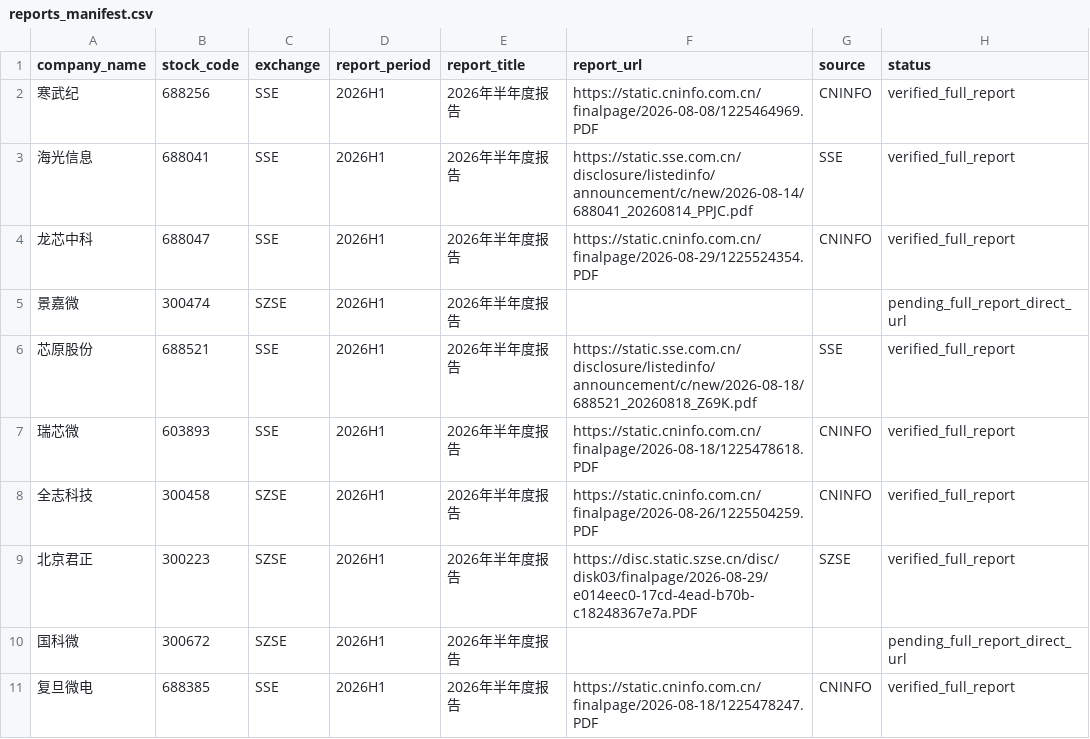
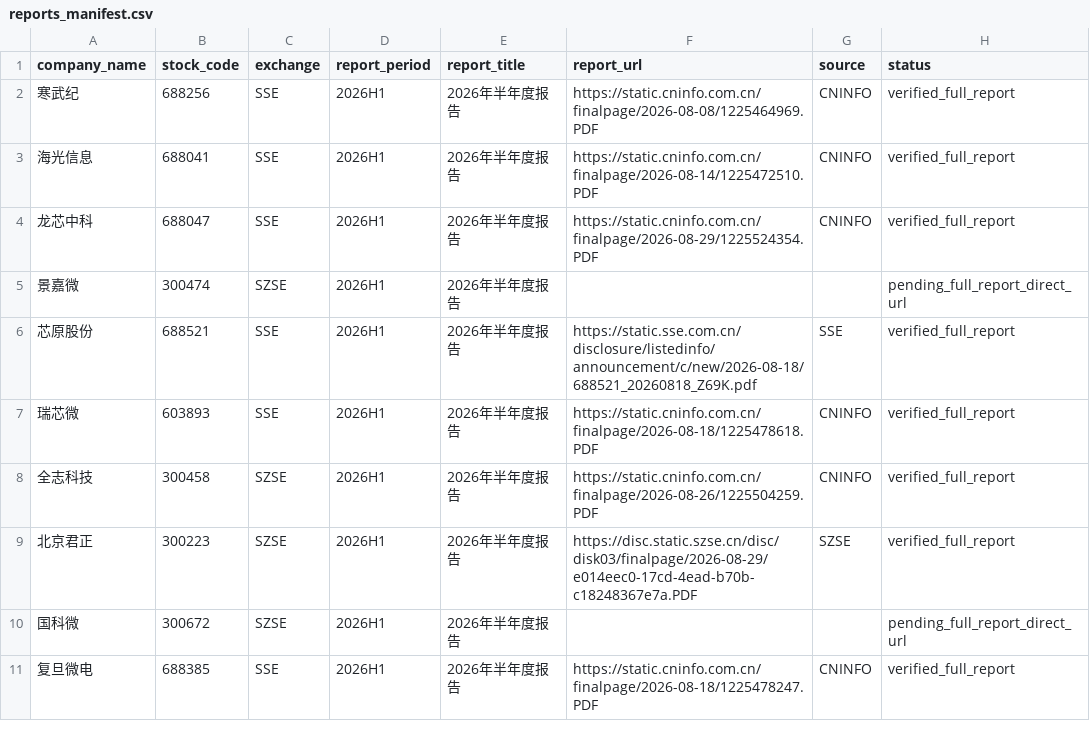
Before and after one commit to stone999L/ai-chip-financial-rag, a CSV file: data/reports_manifest.csv, drawn as a sheet.

Commit message:
data: switch Haiguang to verified CNINFO full report

```diff
--- a/data/reports_manifest.csv
+++ b/data/reports_manifest.csv
@@ -2,3 +2,3 @@ company_name,stock_code,exchange,report_period,report_title,report_url,source,st
 寒武纪,688256,SSE,2026H1,2026年半年度报告,https://static.cninfo.com.cn/finalpage/2026-08-08/1225464969.PDF,CNINFO,verified_full_report
-海光信息,688041,SSE,2026H1,2026年半年度报告,https://static.sse.com.cn/disclosure/listedinfo/announcement/c/new/2026-08-14/688041_20260814_PPJC.pdf,SSE,verified_full_report
+海光信息,688041,SSE,2026H1,2026年半年度报告,https://static.cninfo.com.cn/finalpage/2026-08-14/1225472510.PDF,CNINFO,verified_full_report
 龙芯中科,688047,SSE,2026H1,2026年半年度报告,https://static.cninfo.com.cn/finalpage/2026-08-29/1225524354.PDF,CNINFO,verified_full_report
```
